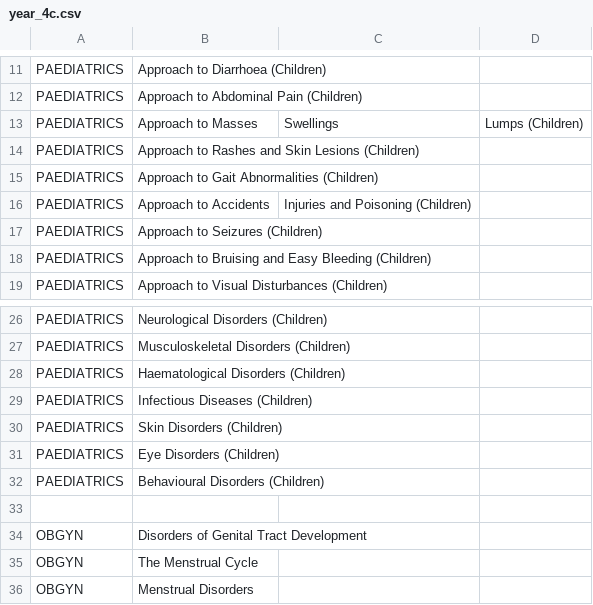
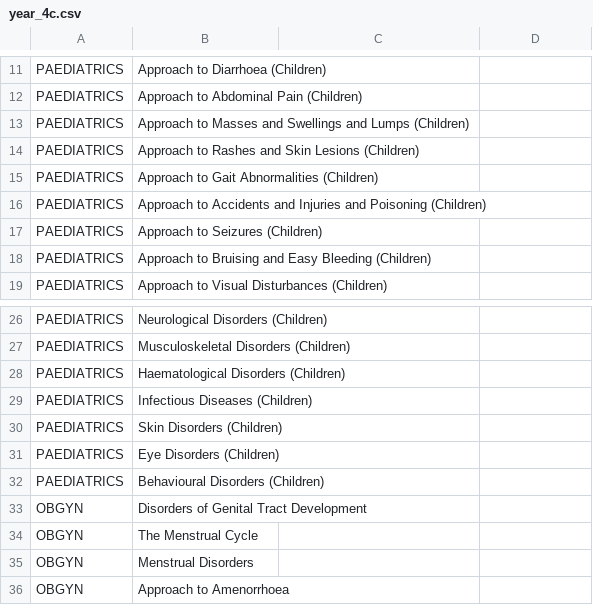
Before and after one commit to cigmah/aorticroot, a CSV file: data/year_4c.csv, drawn as a sheet; only a part is shown, gaps mark what is left out; the shorter side is filled out with more unchanged rows; the diff covers the shown part only.

```diff
--- a/data/year_4c.csv
+++ b/data/year_4c.csv
@@ -12,6 +12,6 @@ PAEDIATRICS, Approach to Diarrhoea (Children)
 PAEDIATRICS, Approach to Abdominal Pain (Children)
-PAEDIATRICS, Approach to Masses, Swellings, Lumps (Children)
+PAEDIATRICS, Approach to Masses and Swellings and Lumps (Children)
 PAEDIATRICS, Approach to Rashes and Skin Lesions (Children)
 PAEDIATRICS, Approach to Gait Abnormalities (Children)
-PAEDIATRICS, Approach to Accidents, Injuries and Poisoning (Children)
+PAEDIATRICS, Approach to Accidents and Injuries and Poisoning (Children)
 PAEDIATRICS, Approach to Seizures (Children)
@@ -32,3 +32,2 @@ PAEDIATRICS, Eye Disorders (Children)
 PAEDIATRICS, Behavioural Disorders (Children)
-
 OBGYN, Disorders of Genital Tract Development
```
Also changed, not shown: 65 added rows, 32 removed rows and 2 edited cells elsewhere in this file, 2 other files.
